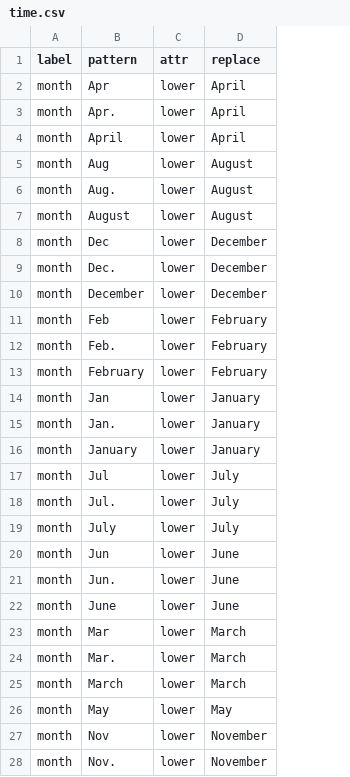
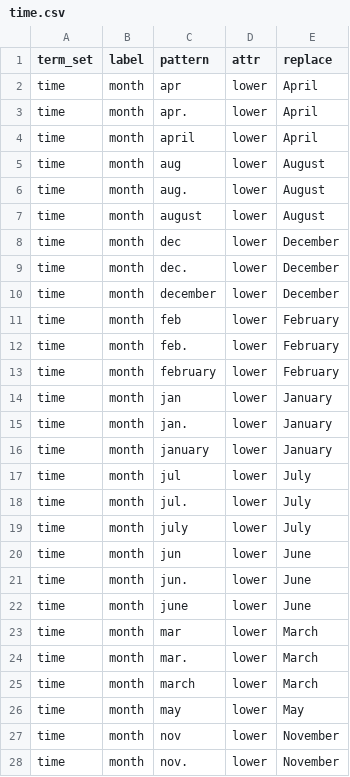
Before and after one commit to rafelafrance/traiter, a CSV file: traiter/pylib/vocabulary/time.csv, drawn as a sheet; only a part is shown; addresses are those after the commit; the diff covers the shown part only; the diff names each change by its address in the sheet, - before the commit and + after, or states it on an @@ line.

```diff
--- a/traiter/pylib/vocabulary/time.csv
+++ b/traiter/pylib/vocabulary/time.csv
+column A (term_set), rows 2-28: all time
-C2 (pattern): Apr
+C2 (pattern): apr
-C3 (pattern): Apr.
+C3 (pattern): apr.
-C4 (pattern): April
+C4 (pattern): april
-C5 (pattern): Aug
+C5 (pattern): aug
-C6 (pattern): Aug.
+C6 (pattern): aug.
-C7 (pattern): August
+C7 (pattern): august
-C8 (pattern): Dec
+C8 (pattern): dec
-C9 (pattern): Dec.
+C9 (pattern): dec.
-C10 (pattern): December
+C10 (pattern): december
-C11 (pattern): Feb
+C11 (pattern): feb
-C12 (pattern): Feb.
+C12 (pattern): feb.
-C13 (pattern): February
+C13 (pattern): february
-C14 (pattern): Jan
+C14 (pattern): jan
-C15 (pattern): Jan.
+C15 (pattern): jan.
-C16 (pattern): January
+C16 (pattern): january
-C17 (pattern): Jul
+C17 (pattern): jul
-C18 (pattern): Jul.
+C18 (pattern): jul.
-C19 (pattern): July
+C19 (pattern): july
-C20 (pattern): Jun
+C20 (pattern): jun
-C21 (pattern): Jun.
+C21 (pattern): jun.
-C22 (pattern): June
+C22 (pattern): june
-C23 (pattern): Mar
+C23 (pattern): mar
-C24 (pattern): Mar.
+C24 (pattern): mar.
-C25 (pattern): March
+C25 (pattern): march
-C26 (pattern): May
+C26 (pattern): may
-C27 (pattern): Nov
+C27 (pattern): nov
-C28 (pattern): Nov.
+C28 (pattern): nov.
```
Also changed, not shown: 9 edited cells elsewhere in this file, traiter/pylib/vocabulary/animals.csv, traiter/pylib/vocabulary/insect_anatomy.csv, 19 other files.
